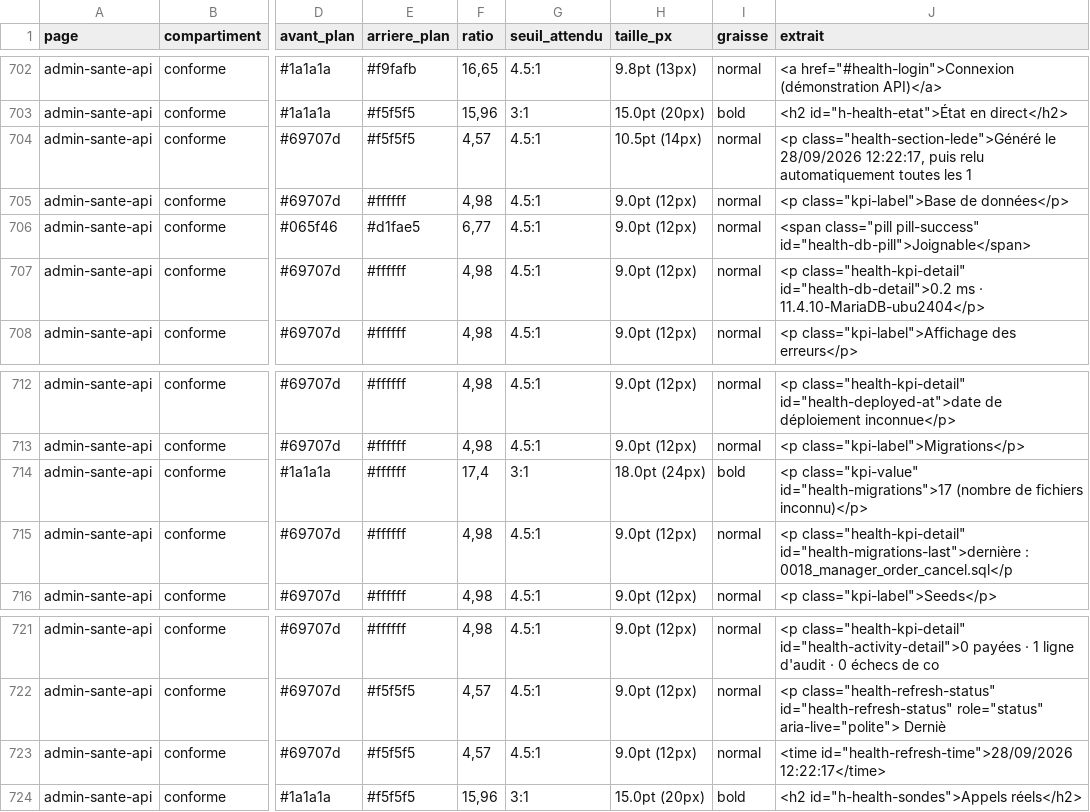
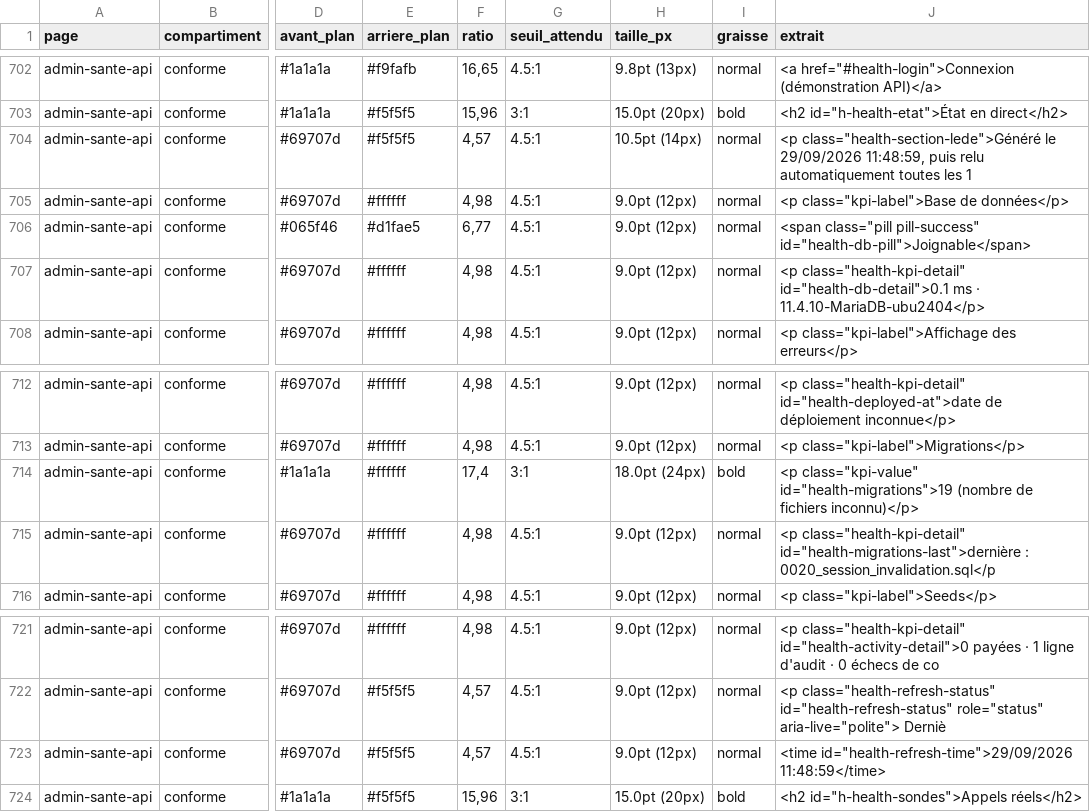
Before and after one commit to AcadeNice/wakdo_corentin, a CSV file: docs/soutenance/preuves/rapports/contrastes-mesures.csv, drawn as a sheet; only a part is shown, gaps mark what is left out; the diff names each change by its address in the sheet, - before the commit and + after, or states it on an @@ line.

Commit message:
docs: audit d'accessibilite rejoue le 29/09 apres les correctifs (19 ecrans, 935 mesures, 0 violation)

```diff
--- a/docs/soutenance/preuves/rapports/contrastes-mesures.csv
+++ b/docs/soutenance/preuves/rapports/contrastes-mesures.csv
-J704 (extrait): …class="health-section-lede">Généré le 28/09/2026 12:22:17, puis relu…
+J704 (extrait): …class="health-section-lede">Généré le 29/09/2026 11:48:59, puis relu…
-J707 (extrait): <p class="health-kpi-detail" id="health-db-detail">0.2 ms ·…
+J707 (extrait): <p class="health-kpi-detail" id="health-db-detail">0.1 ms ·…
-J714 (extrait): <p class="kpi-value" id="health-migrations">17 (nombre de…
+J714 (extrait): <p class="kpi-value" id="health-migrations">19 (nombre de…
-J715 (extrait): …id="health-migrations-last">dernière : 0018_manager_order_cancel.sql</p
+J715 (extrait): …id="health-migrations-last">dernière : 0020_session_invalidation.sql</p
-J723 (extrait): <time id="health-refresh-time">28/09/2026 12:22:17</time>
+J723 (extrait): <time id="health-refresh-time">29/09/2026 11:48:59</time>
```
Also changed, not shown: 20 other files.
